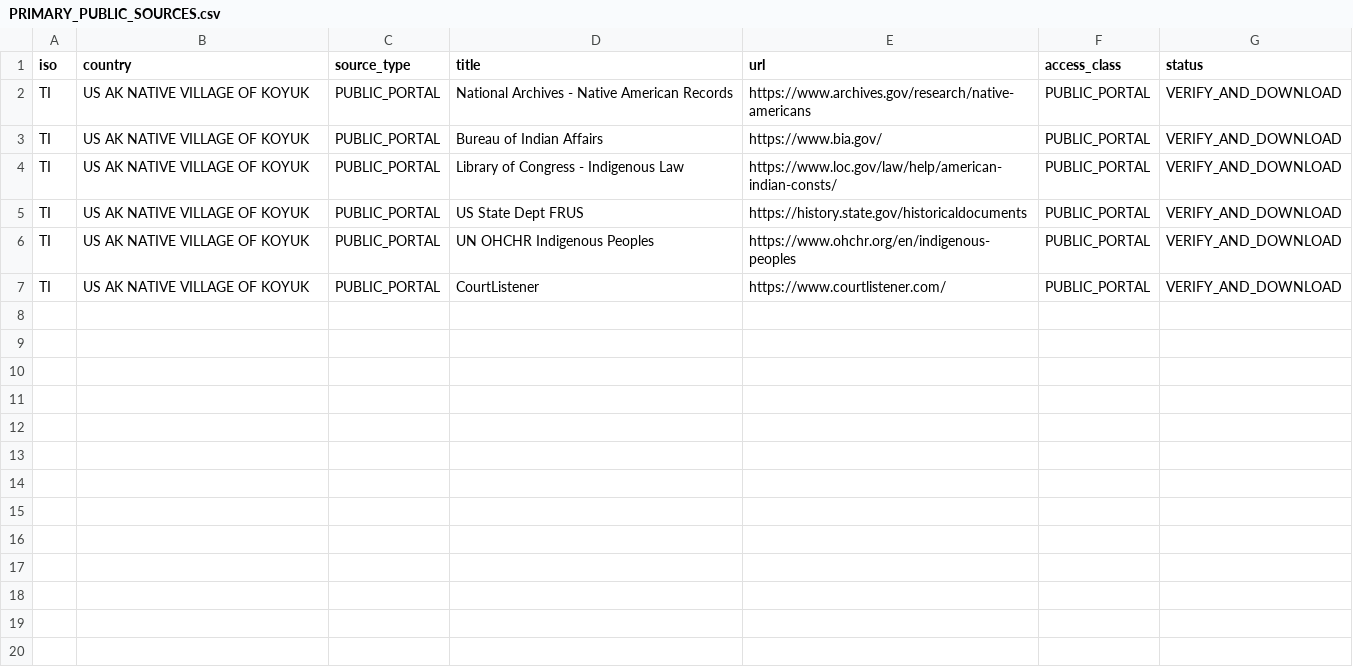
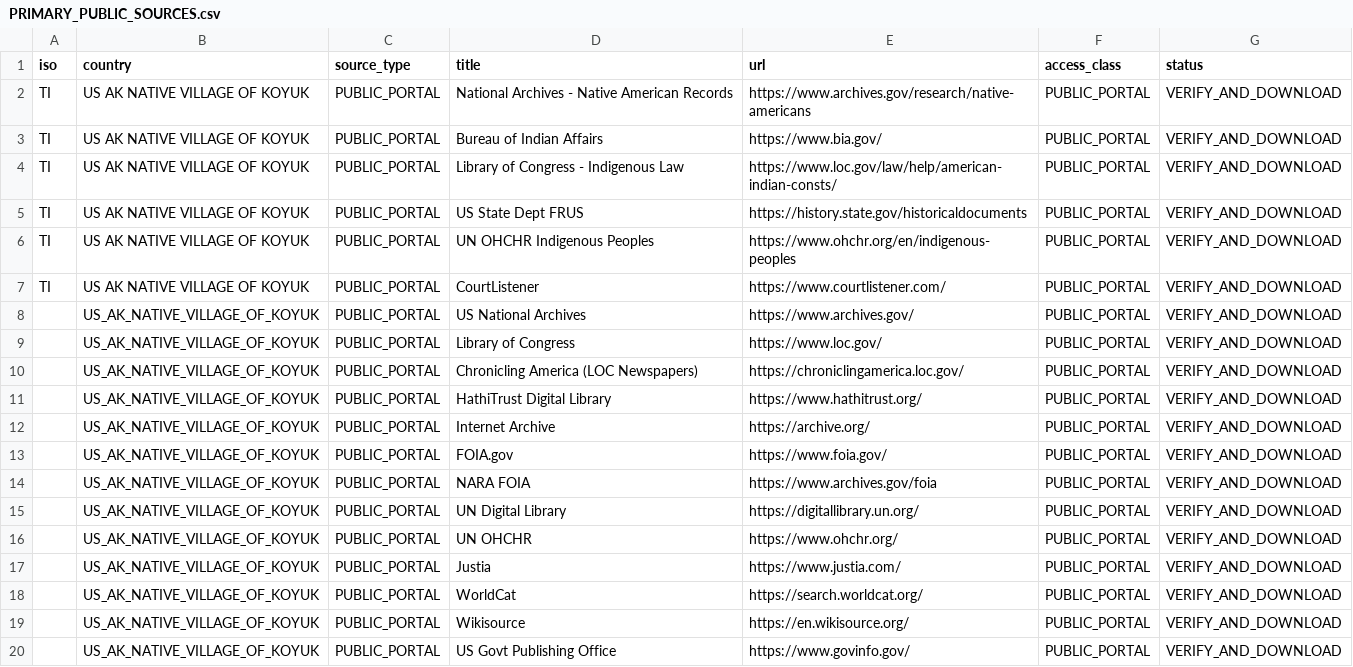
Before and after one commit to GlobalRestitutionAlliance/turtle-island-us-ak-native-village-of-koyuk-master-litigation, a CSV file: 03_Evidentiary_Exhibits/PRIMARY_PUBLIC_SOURCES.csv, drawn as a sheet; the diff names each change by its address in the sheet, - before the commit and + after, or states it on an @@ line.

Commit message:
Expand primary public source registries (Batch 2)

```diff
--- a/03_Evidentiary_Exhibits/PRIMARY_PUBLIC_SOURCES.csv
+++ b/03_Evidentiary_Exhibits/PRIMARY_PUBLIC_SOURCES.csv
+row 8:  | US_AK_NATIVE_VILLAGE_OF_KOYUK | PUBLIC_PORTAL | US National Archives | https://www.archives.gov/ | PUBLIC_PORTAL | VERIFY_AND_DOWNLOAD
+row 9:  | US_AK_NATIVE_VILLAGE_OF_KOYUK | PUBLIC_PORTAL | Library of Congress | https://www.loc.gov/ | PUBLIC_PORTAL | VERIFY_AND_DOWNLOAD
+row 10:  | US_AK_NATIVE_VILLAGE_OF_KOYUK | PUBLIC_PORTAL | Chronicling America (LOC Newspapers) | https://chroniclingamerica.loc.gov/ | PUBLIC_PORTAL | VERIFY_AND_DOWNLOAD
+row 11:  | US_AK_NATIVE_VILLAGE_OF_KOYUK | PUBLIC_PORTAL | HathiTrust Digital Library | https://www.hathitrust.org/ | PUBLIC_PORTAL | VERIFY_AND_DOWNLOAD
+row 12:  | US_AK_NATIVE_VILLAGE_OF_KOYUK | PUBLIC_PORTAL | Internet Archive | https://archive.org/ | PUBLIC_PORTAL | VERIFY_AND_DOWNLOAD
+row 13:  | US_AK_NATIVE_VILLAGE_OF_KOYUK | PUBLIC_PORTAL | FOIA.gov | https://www.foia.gov/ | PUBLIC_PORTAL | VERIFY_AND_DOWNLOAD
+row 14:  | US_AK_NATIVE_VILLAGE_OF_KOYUK | PUBLIC_PORTAL | NARA FOIA | https://www.archives.gov/foia | PUBLIC_PORTAL | VERIFY_AND_DOWNLOAD
+row 15:  | US_AK_NATIVE_VILLAGE_OF_KOYUK | PUBLIC_PORTAL | UN Digital Library | https://digitallibrary.un.org/ | PUBLIC_PORTAL | VERIFY_AND_DOWNLOAD
+row 16:  | US_AK_NATIVE_VILLAGE_OF_KOYUK | PUBLIC_PORTAL | UN OHCHR | https://www.ohchr.org/ | PUBLIC_PORTAL | VERIFY_AND_DOWNLOAD
+row 17:  | US_AK_NATIVE_VILLAGE_OF_KOYUK | PUBLIC_PORTAL | Justia | https://www.justia.com/ | PUBLIC_PORTAL | VERIFY_AND_DOWNLOAD
+row 18:  | US_AK_NATIVE_VILLAGE_OF_KOYUK | PUBLIC_PORTAL | WorldCat | https://search.worldcat.org/ | PUBLIC_PORTAL | VERIFY_AND_DOWNLOAD
+row 19:  | US_AK_NATIVE_VILLAGE_OF_KOYUK | PUBLIC_PORTAL | Wikisource | https://en.wikisource.org/ | PUBLIC_PORTAL | VERIFY_AND_DOWNLOAD
+row 20:  | US_AK_NATIVE_VILLAGE_OF_KOYUK | PUBLIC_PORTAL | US Govt Publishing Office | https://www.govinfo.gov/ | PUBLIC_PORTAL | VERIFY_AND_DOWNLOAD
```
Also changed, not shown: 2 other files.
